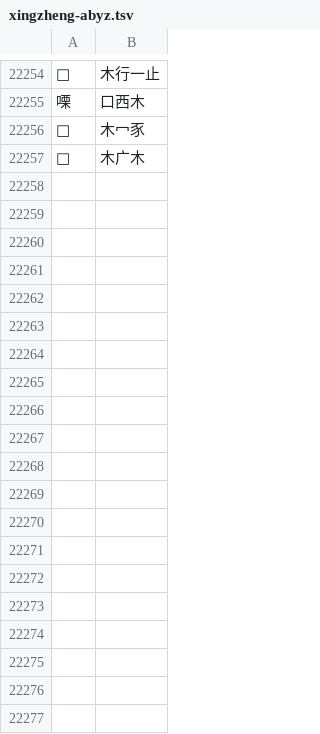
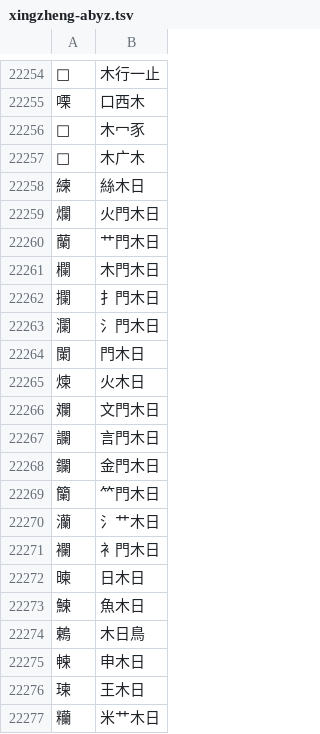
Before and after one commit to chenlin014/jiezi, a TSV file: table/xingzheng-abyz.tsv, drawn as a sheet; only a part is shown, gaps mark what is left out; the diff covers the shown part only; the diff names each change by its address in the sheet, - before the commit and + after, or states it on an @@ line.

```diff
--- a/table/xingzheng-abyz.tsv
+++ b/table/xingzheng-abyz.tsv
+row 22258: 練 | 絲木日
+row 22259: 爛 | 火門木日
+row 22260: 蘭 | 艹門木日
+row 22261: 欄 | 木門木日
+row 22262: 攔 | 扌門木日
+row 22263: 瀾 | 氵門木日
+row 22264: 闌 | 門木日
+row 22265: 煉 | 火木日
+row 22266: 斕 | 文門木日
+row 22267: 讕 | 言門木日
+row 22268: 鑭 | 金門木日
+row 22269: 籣 | ⺮門木日
+row 22270: 灡 | 氵艹木日
+row 22271: 襴 | 衤門木日
+row 22272: 暕 | 日木日
+row 22273: 鰊 | 魚木日
+row 22274: 鶫 | 木日鳥
+row 22275: 朄 | 申木日
+row 22276: 瑓 | 王木日
+row 22277: 糷 | 米艹木日
```
Also changed, not shown: 37 added rows and 1 edited cell elsewhere in this file, char_priority/abyz-zt.tsv, table/jianma-jt.tsv, 4 other files.
